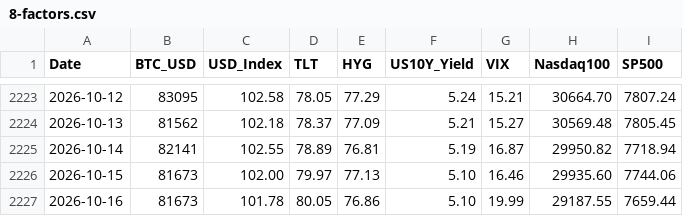
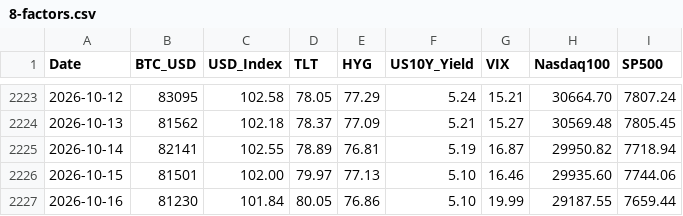
Before and after one commit to edwardchin811227/usmarket, a CSV file: data/8-factors.csv, drawn as a sheet; only a part is shown, gaps mark what is left out.

Commit message:
data: sync 8-factors 2026-10-17 22:40:25

```diff
--- a/data/8-factors.csv
+++ b/data/8-factors.csv
@@ -2225,3 +2225,3 @@ Date,BTC_USD,USD_Index,TLT,HYG,US10Y_Yield,VIX,Nasdaq100,SP500
 2026-10-14,82141,102.55,78.89,76.81,5.19,16.87,29950.82,7718.94
-2026-10-15,81673,102.00,79.97,77.13,5.10,16.46,29935.60,7744.06
-2026-10-16,81673,101.78,80.05,76.86,5.10,19.99,29187.55,7659.44
+2026-10-15,81501,102.00,79.97,77.13,5.10,16.46,29935.60,7744.06
+2026-10-16,81230,101.84,80.05,76.86,5.10,19.99,29187.55,7659.44
```
